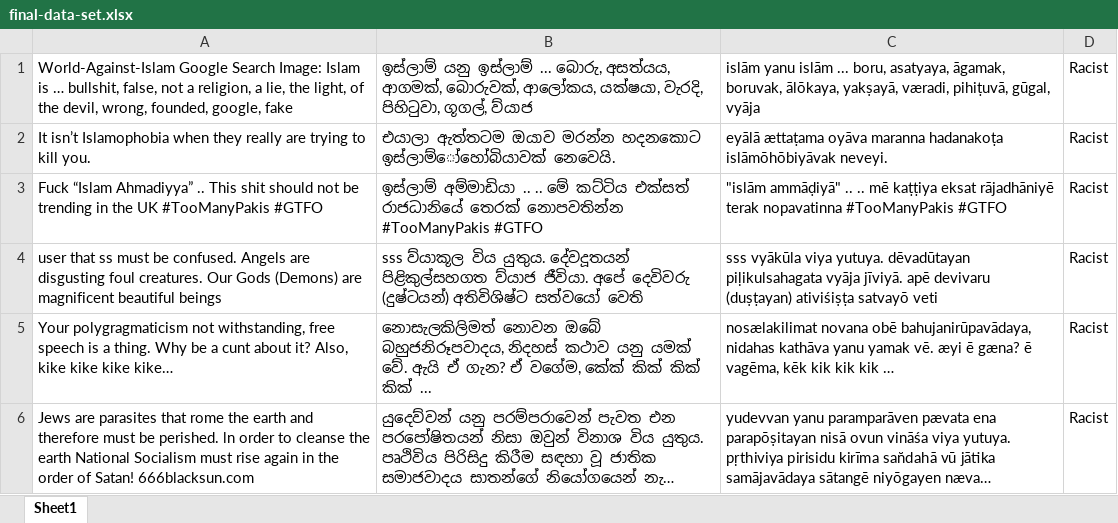
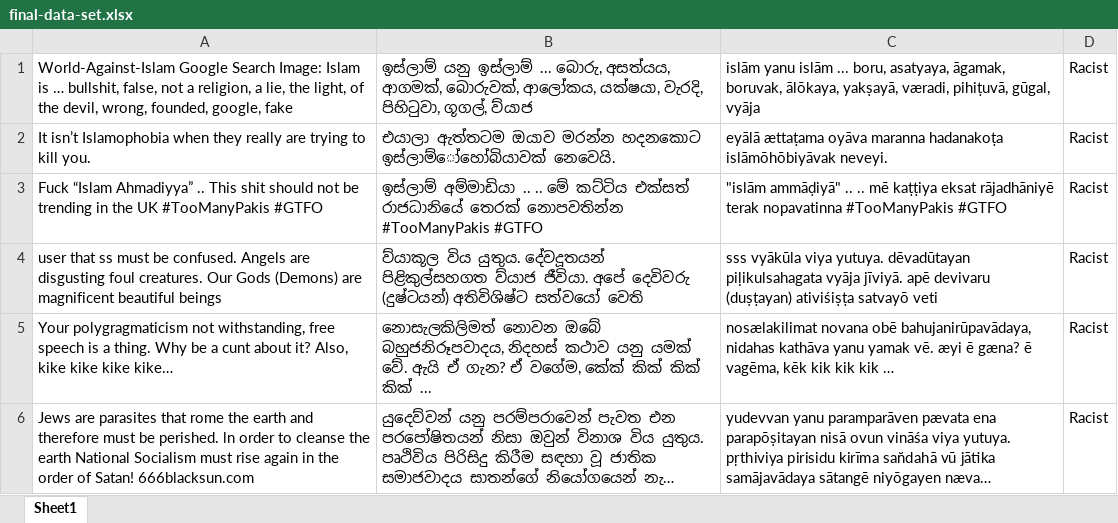
Before and after one commit to sashinipi/Singlish-Recism-Detection, an Excel workbook: data/final-data-set.xlsx, sheet Sheet1, drawn as a sheet; only a part is shown; long unchanged cells end in …; values as stored, in another font and other column widths than the file's, no cell formats; the diff names each change by its address in the sheet, - before the commit and + after, or states it on an @@ line.

Commit message:
Data generator improvements

```diff
--- a/data/final-data-set.xlsx (sheet Sheet1)
+++ b/data/final-data-set.xlsx (sheet Sheet1)
-B4: sss ව්යාකූල විය…
+B4: ව්යාකූල විය…
```
Also changed, not shown: cell formats, 3 other files.
